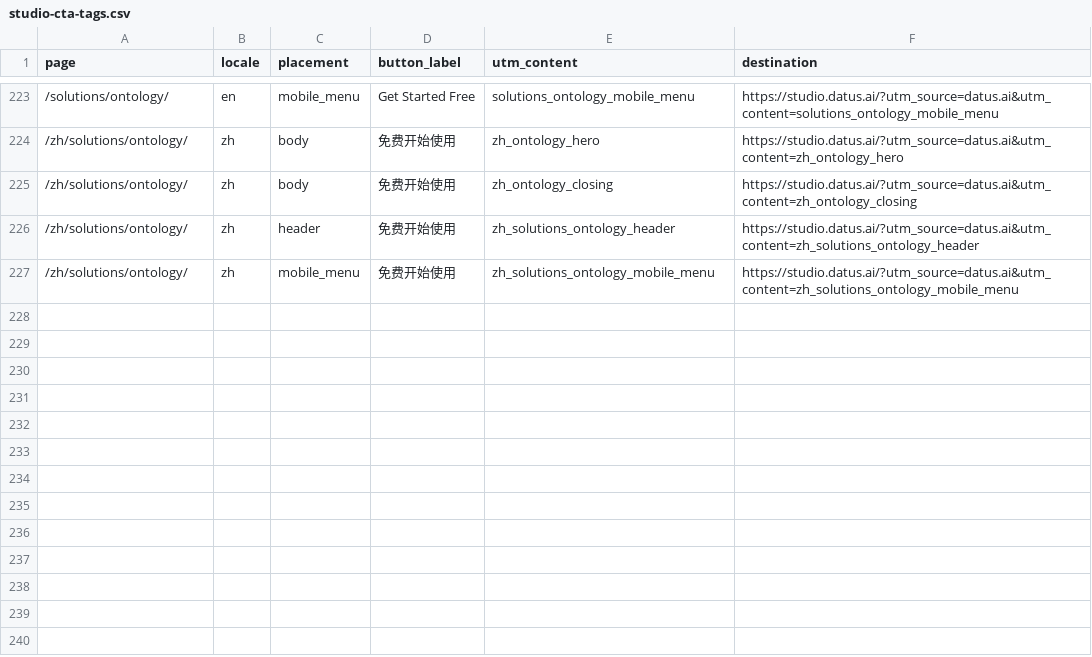
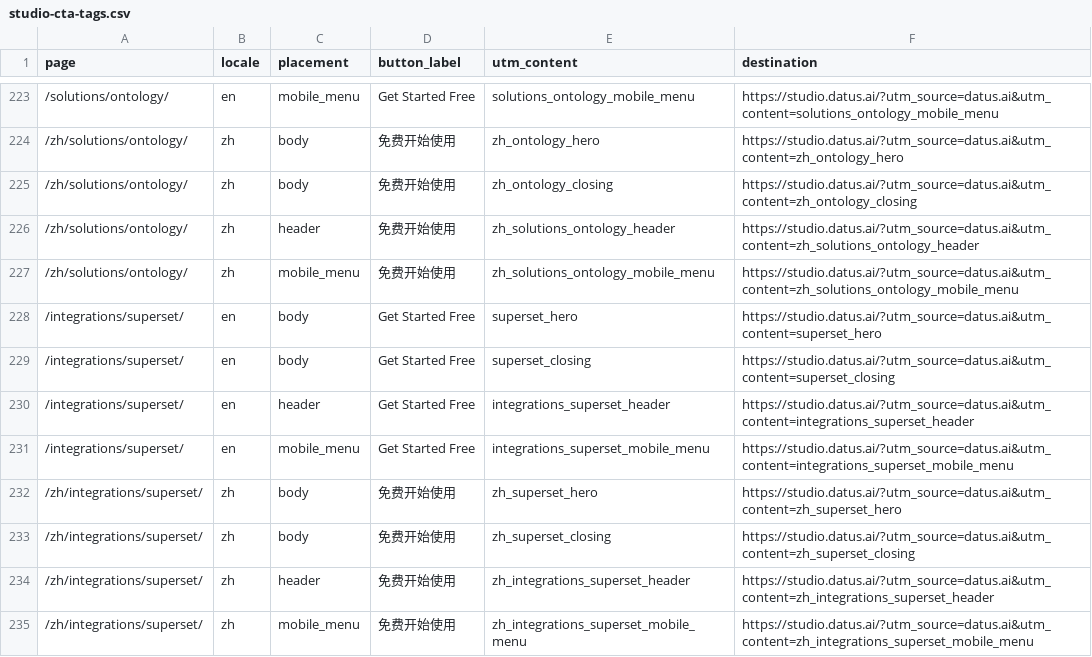
Before and after one commit to Datus-ai/Datus-website, a CSV file: docs/studio-cta-tags.csv, drawn as a sheet; only a part is shown, gaps mark what is left out; the diff names each change by its address in the sheet, - before the commit and + after, or states it on an @@ line.

Commit message:
Add Superset integration page and grouped integration footer (#140)
* Add bilingual Apache Superset integration page

* Group warehouse and BI links under footer integrations

---------

Co-authored-by: Joanna He <joanna.he@datus.ai>

```diff
--- a/docs/studio-cta-tags.csv
+++ b/docs/studio-cta-tags.csv
+row 228: /integrations/superset/ | en | body | Get Started Free | superset_hero | https://studio.datus.ai/?utm_source=datus.ai&utm_content=superset_hero
+row 229: /integrations/superset/ | en | body | Get Started Free | superset_closing | https://studio.datus.ai/?utm_source=datus.ai&utm_content=superset_closing
+row 230: /integrations/superset/ | en | header | Get Started Free | integrations_superset_header | https://studio.datus.ai/?utm_source=datus.ai&utm_content=integrations_superset_header
+row 231: /integrations/superset/ | en | mobile_menu | Get Started Free | integrations_superset_mobile_menu | https://studio.datus.ai/?utm_source=datus.ai&utm_content=integrations_superset_mobile_menu
+row 232: /zh/integrations/superset/ | zh | body | 免费开始使用 | zh_superset_hero | https://studio.datus.ai/?utm_source=datus.ai&utm_content=zh_superset_hero
+row 233: /zh/integrations/superset/ | zh | body | 免费开始使用 | zh_superset_closing | https://studio.datus.ai/?utm_source=datus.ai&utm_content=zh_superset_closing
+row 234: /zh/integrations/superset/ | zh | header | 免费开始使用 | zh_integrations_superset_header | https://studio.datus.ai/?utm_source=datus.ai&utm_content=zh_integrations_superset_header
+row 235: /zh/integrations/superset/ | zh | mobile_menu | 免费开始使用 | zh_integrations_superset_mobile_menu | https://studio.datus.ai/?utm_source=datus.ai&utm_content=zh_integrations_superset_mobile_menu
```
Also changed, not shown: 22 other files.
